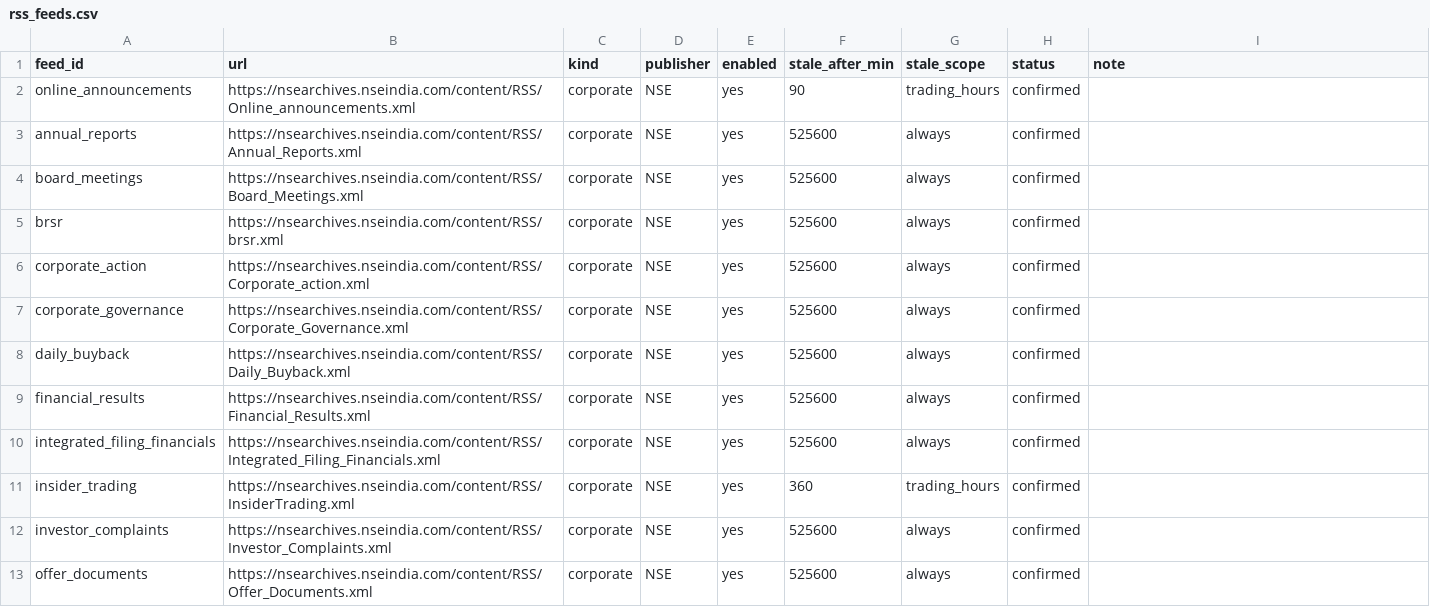
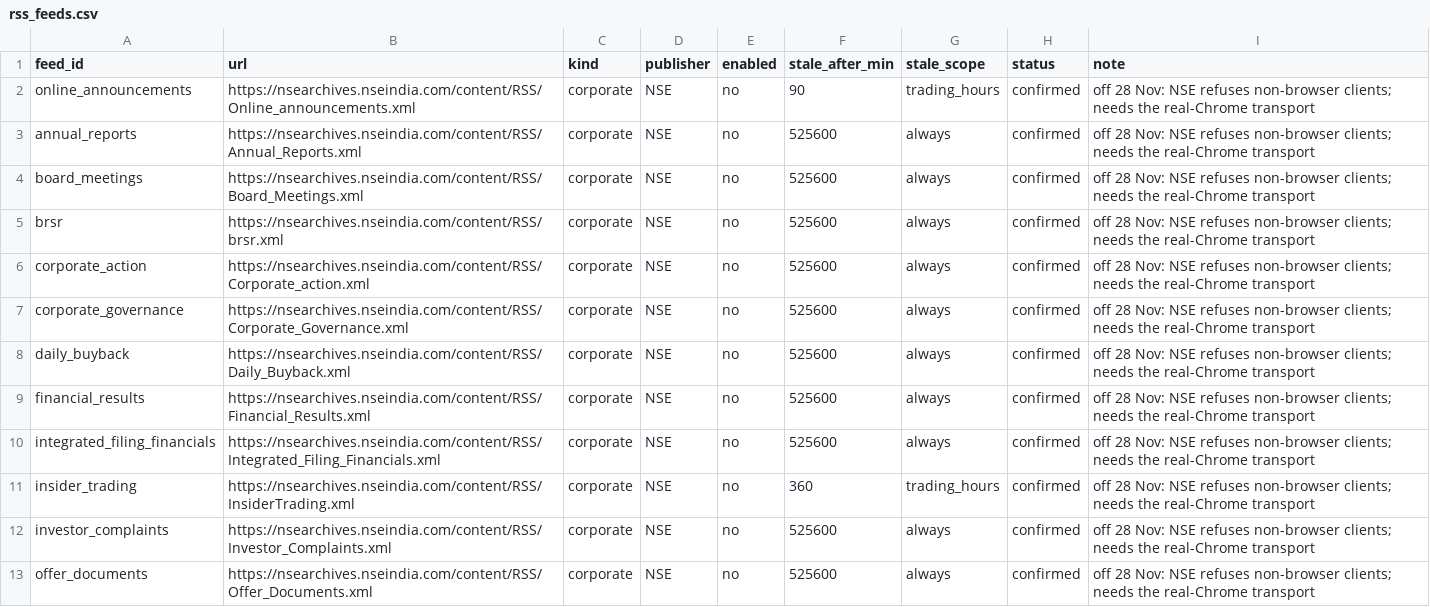
Before and after one commit to mehta-sagar/Invester_os, a CSV file: config/rss_feeds.csv, drawn as a sheet; only a part is shown; the diff covers the shown part only.

```diff
--- a/config/rss_feeds.csv
+++ b/config/rss_feeds.csv
@@ -1,13 +1,13 @@
 feed_id,url,kind,publisher,enabled,stale_after_min,stale_scope,status,note
-online_announcements,https://nsearchives.nseindia.com/content/RSS/Online_announcements.xml,corporate,NSE,yes,90,trading_hours,confirmed,
-annual_reports,https://nsearchives.nseindia.com/content/RSS/Annual_Reports.xml,corporate,NSE,yes,525600,always,confirmed,
-board_meetings,https://nsearchives.nseindia.com/content/RSS/Board_Meetings.xml,corporate,NSE,yes,525600,always,confirmed,
-brsr,https://nsearchives.nseindia.com/content/RSS/brsr.xml,corporate,NSE,yes,525600,always,confirmed,
-corporate_action,https://nsearchives.nseindia.com/content/RSS/Corporate_action.xml,corporate,NSE,yes,525600,always,confirmed,
-corporate_governance,https://nsearchives.nseindia.com/content/RSS/Corporate_Governance.xml,corporate,NSE,yes,525600,always,confirmed,
-daily_buyback,https://nsearchives.nseindia.com/content/RSS/Daily_Buyback.xml,corporate,NSE,yes,525600,always,confirmed,
-financial_results,https://nsearchives.nseindia.com/content/RSS/Financial_Results.xml,corporate,NSE,yes,525600,always,confirmed,
-integrated_filing_financials,https://nsearchives.nseindia.com/content/RSS/Integrated_Filing_Financials.xml,corporate,NSE,yes,525600,always,confirmed,
-insider_trading,https://nsearchives.nseindia.com/content/RSS/InsiderTrading.xml,corporate,NSE,yes,360,trading_hours,confirmed,
-investor_complaints,https://nsearchives.nseindia.com/content/RSS/Investor_Complaints.xml,corporate,NSE,yes,525600,always,confirmed,
-offer_documents,https://nsearchives.nseindia.com/content/RSS/Offer_Documents.xml,corporate,NSE,yes,525600,always,confirmed,
+online_announcements,https://nsearchives.nseindia.com/content/RSS/Online_announcements.xml,corporate,NSE,no,90,trading_hours,confirmed,off 28 Nov: NSE refuses non-browser clients; needs the real-Chrome transport
+annual_reports,https://nsearchives.nseindia.com/content/RSS/Annual_Reports.xml,corporate,NSE,no,525600,always,confirmed,off 28 Nov: NSE refuses non-browser clients; needs the real-Chrome transport
+board_meetings,https://nsearchives.nseindia.com/content/RSS/Board_Meetings.xml,corporate,NSE,no,525600,always,confirmed,off 28 Nov: NSE refuses non-browser clients; needs the real-Chrome transport
+brsr,https://nsearchives.nseindia.com/content/RSS/brsr.xml,corporate,NSE,no,525600,always,confirmed,off 28 Nov: NSE refuses non-browser clients; needs the real-Chrome transport
+corporate_action,https://nsearchives.nseindia.com/content/RSS/Corporate_action.xml,corporate,NSE,no,525600,always,confirmed,off 28 Nov: NSE refuses non-browser clients; needs the real-Chrome transport
+corporate_governance,https://nsearchives.nseindia.com/content/RSS/Corporate_Governance.xml,corporate,NSE,no,525600,always,confirmed,off 28 Nov: NSE refuses non-browser clients; needs the real-Chrome transport
+daily_buyback,https://nsearchives.nseindia.com/content/RSS/Daily_Buyback.xml,corporate,NSE,no,525600,always,confirmed,off 28 Nov: NSE refuses non-browser clients; needs the real-Chrome transport
+financial_results,https://nsearchives.nseindia.com/content/RSS/Financial_Results.xml,corporate,NSE,no,525600,always,confirmed,off 28 Nov: NSE refuses non-browser clients; needs the real-Chrome transport
+integrated_filing_financials,https://nsearchives.nseindia.com/content/RSS/Integrated_Filing_Financials.xml,corporate,NSE,no,525600,always,confirmed,off 28 Nov: NSE refuses non-browser clients; needs the real-Chrome transport
+insider_trading,https://nsearchives.nseindia.com/content/RSS/InsiderTrading.xml,corporate,NSE,no,360,trading_hours,confirmed,off 28 Nov: NSE refuses non-browser clients; needs the real-Chrome transport
+investor_complaints,https://nsearchives.nseindia.com/content/RSS/Investor_Complaints.xml,corporate,NSE,no,525600,always,confirmed,off 28 Nov: NSE refuses non-browser clients; needs the real-Chrome transport
+offer_documents,https://nsearchives.nseindia.com/content/RSS/Offer_Documents.xml,corporate,NSE,no,525600,always,confirmed,off 28 Nov: NSE refuses non-browser clients; needs the real-Chrome transport
```
Also changed, not shown: 22 edited cells elsewhere in this file, 2 other files.
